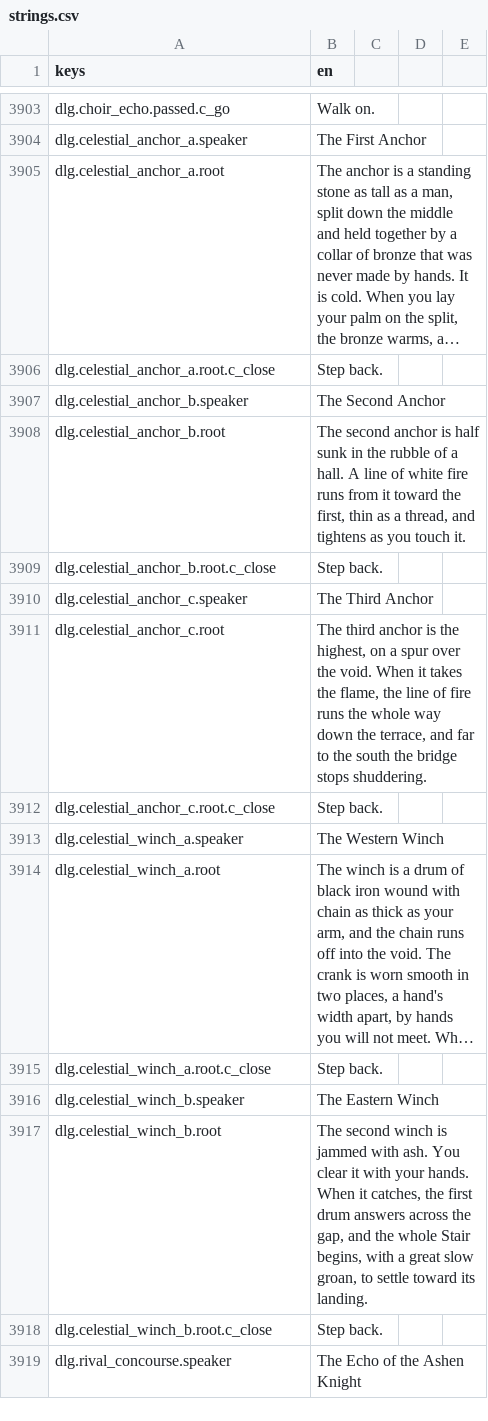
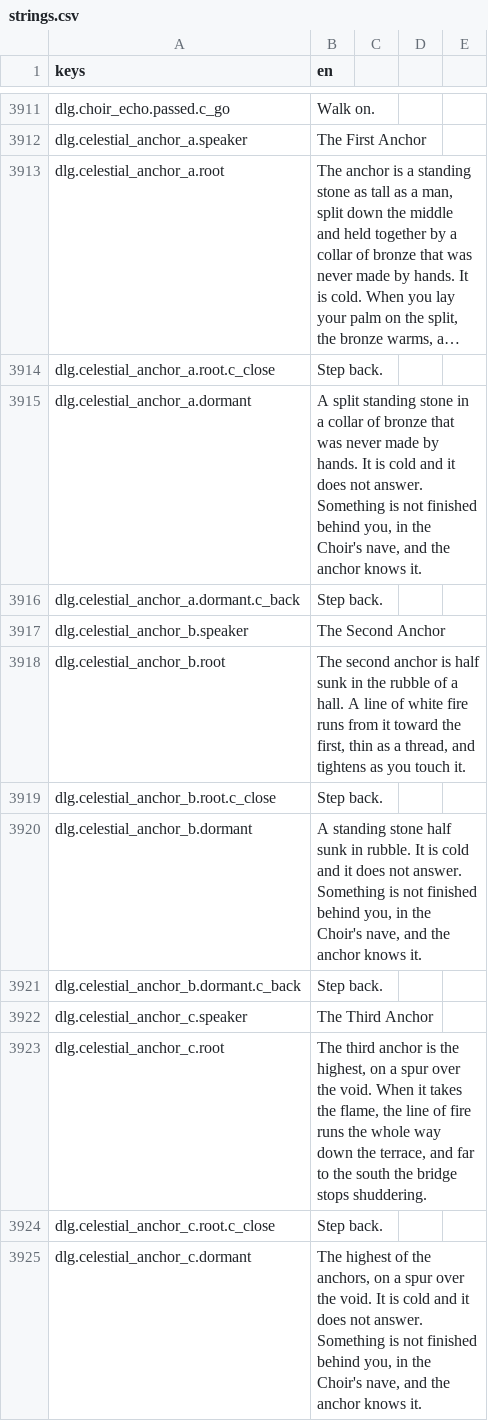
Before and after one commit to TharrosDev/EmberVale, a CSV file: data/locale/strings.csv, drawn as a sheet; only a part is shown, gaps mark what is left out; the shorter side is filled out with more unchanged rows; long unchanged cells end in …; the diff covers the shown part only; the diff names each change by its address in the sheet, - before the commit and + after, or states it on an @@ line.

```diff
--- a/data/locale/strings.csv
+++ b/data/locale/strings.csv
+row 3915: dlg.celestial_anchor_a.dormant | A split standing stone in a collar of bronze that was never made by hands. It is cold and it does not answer. Something is not finished behind you, in the Choir's nave, and the anchor knows it.
+row 3916: dlg.celestial_anchor_a.dormant.c_back | Step back.
+row 3920: dlg.celestial_anchor_b.dormant | A standing stone half sunk in rubble. It is cold and it does not answer. Something is not finished behind you, in the Choir's nave, and the anchor knows it.
+row 3921: dlg.celestial_anchor_b.dormant.c_back | Step back.
+row 3925: dlg.celestial_anchor_c.dormant | The highest of the anchors, on a spur over the void. It is cold and it does not answer. Something is not finished behind you, in the Choir's nave, and the anchor knows it.
```
Also changed, not shown: 39 added rows, 19 removed rows and 35 edited cells elsewhere in this file, 33 other files.
